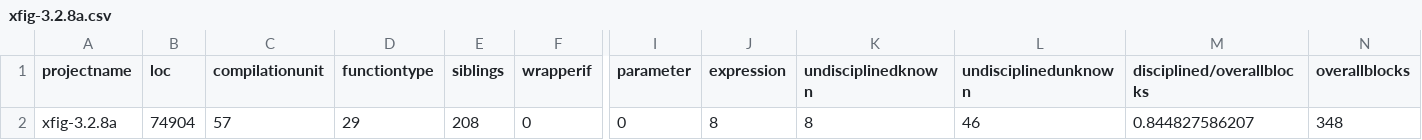
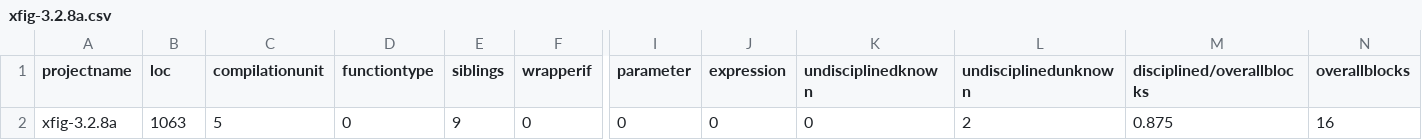
Before and after one commit to samurollie/ifdef-catcher, a CSV file: phase-2-quantitative-analysis/csv_files/xfig-3.2.8a.csv, drawn as a sheet; only a part is shown, gaps mark what is left out; the diff names each change by its address in the sheet, - before the commit and + after, or states it on an @@ line.

```diff
--- a/phase-2-quantitative-analysis/csv_files/xfig-3.2.8a.csv
+++ b/phase-2-quantitative-analysis/csv_files/xfig-3.2.8a.csv
-B2 (loc): 74904
+B2 (loc): 1063
-C2 (compilationunit): 57
+C2 (compilationunit): 5
-D2 (functiontype): 29
+D2 (functiontype): 0
-E2 (siblings): 208
+E2 (siblings): 9
-J2 (expression): 8
+J2 (expression): 0
-K2 (undisciplinedknown): 8
+K2 (undisciplinedknown): 0
-L2 (undisciplinedunknown): 46
+L2 (undisciplinedunknown): 2
-M2 (disciplined/overallblocks): 0.844827586207
+M2 (disciplined/overallblocks): 0.875
-N2 (overallblocks): 348
+N2 (overallblocks): 16
```
Also changed, not shown: phase-2-quantitative-analysis/csv_files/ghostscript-8.62.0.csv, phase-2-quantitative-analysis/csv_files/openvpn-2.1.rc1.csv, 5 other files.
